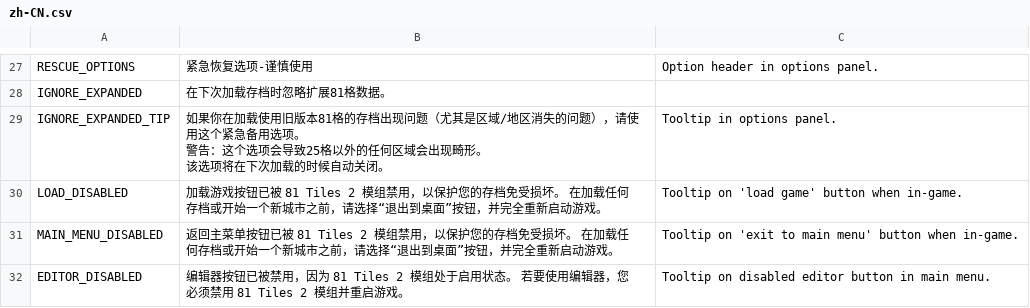
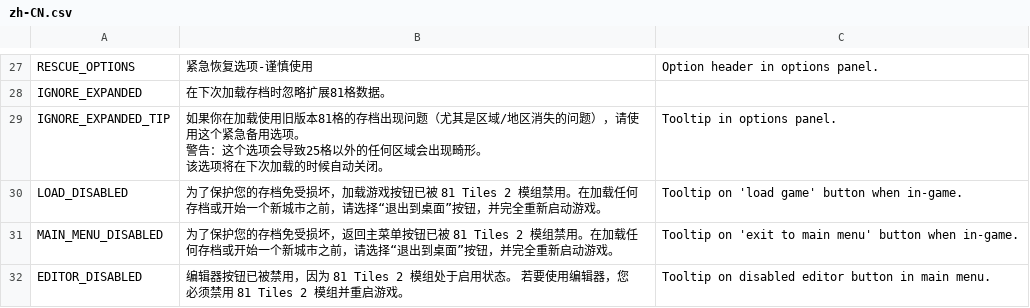
Before and after one commit to algernon-A/EightyOne2, a CSV file: Translations/zh-CN.csv, drawn as a sheet; only a part is shown, gaps mark what is left out.

```diff
--- a/Translations/zh-CN.csv
+++ b/Translations/zh-CN.csv
@@ -31,4 +31,4 @@
 该选项将在下次加载的时候自动关闭。","Tooltip in options panel."
-"LOAD_DISABLED","加载游戏按钮已被 81 Tiles 2 模组禁用，以保护您的存档免受损坏。 在加载任何存档或开始一个新城市之前，请选择“退出到桌面”按钮，并完全重新启动游戏。","Tooltip on 'load game' button when in-game."
-"MAIN_MENU_DISABLED","返回主菜单按钮已被 81 Tiles 2 模组禁用，以保护您的存档免受损坏。 在加载任何存档或开始一个新城市之前，请选择“退出到桌面”按钮，并完全重新启动游戏。","Tooltip on 'exit to main menu' button when in-game."
+"LOAD_DISABLED","为了保护您的存档免受损坏，加载游戏按钮已被 81 Tiles 2 模组禁用。在加载任何存档或开始一个新城市之前，请选择“退出到桌面”按钮，并完全重新启动游戏。","Tooltip on 'load game' button when in-game."
+"MAIN_MENU_DISABLED","为了保护您的存档免受损坏，返回主菜单按钮已被 81 Tiles 2 模组禁用。在加载任何存档或开始一个新城市之前，请选择“退出到桌面”按钮，并完全重新启动游戏。","Tooltip on 'exit to main menu' button when in-game."
 "EDITOR_DISABLED","编辑器按钮已被禁用，因为 81 Tiles 2 模组处于启用状态。 若要使用编辑器，您必须禁用 81 Tiles 2 模组并重启游戏。","Tooltip on disabled editor button in main menu."
```
Also changed, not shown: Translations/ru-RU.csv.
